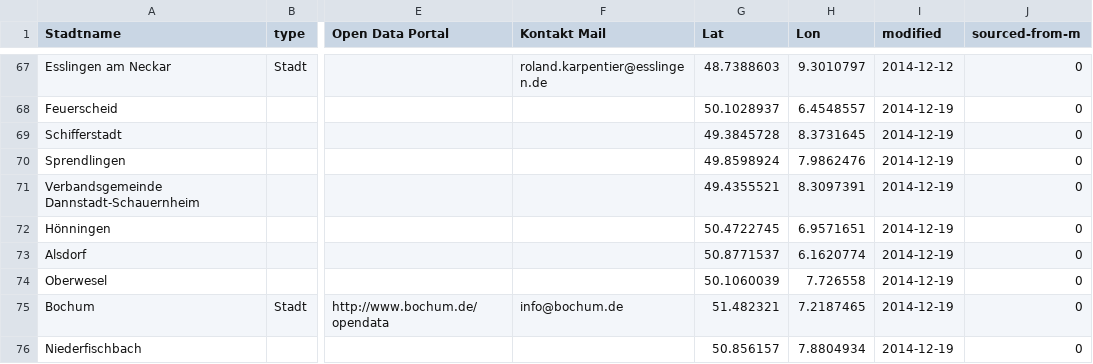
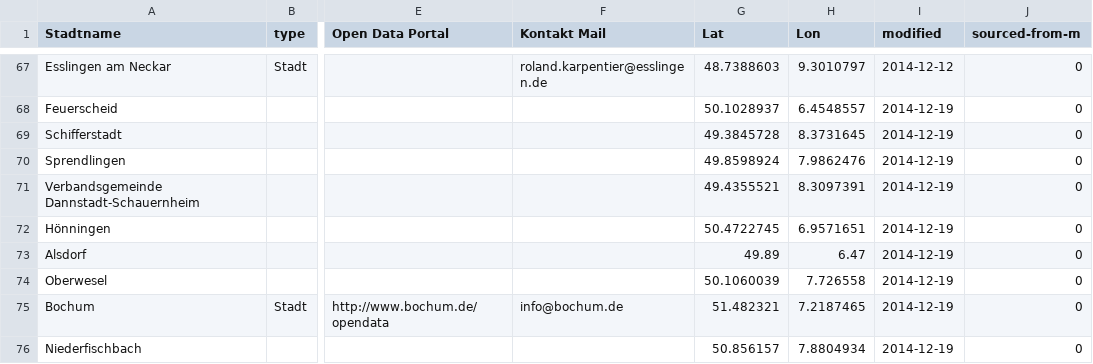
Before and after one commit to okfde/odmonitormap, a CSV file: data/index.csv, drawn as a sheet; only a part is shown, gaps mark what is left out; the diff names each change by its address in the sheet, - before the commit and + after, or states it on an @@ line.

Commit message:
Fix Alsdorf manually

```diff
--- a/data/index.csv
+++ b/data/index.csv
-G73 (Lat): 50.8771537
+G73 (Lat): 49.89
-H73 (Lon): 6.1620774
+H73 (Lon): 6.47
```
